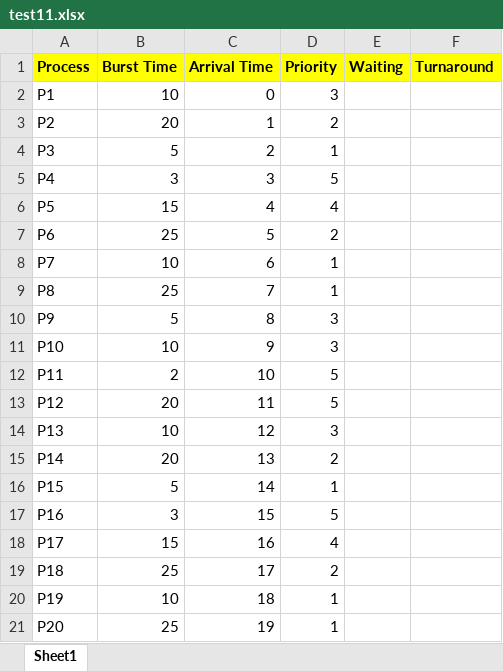
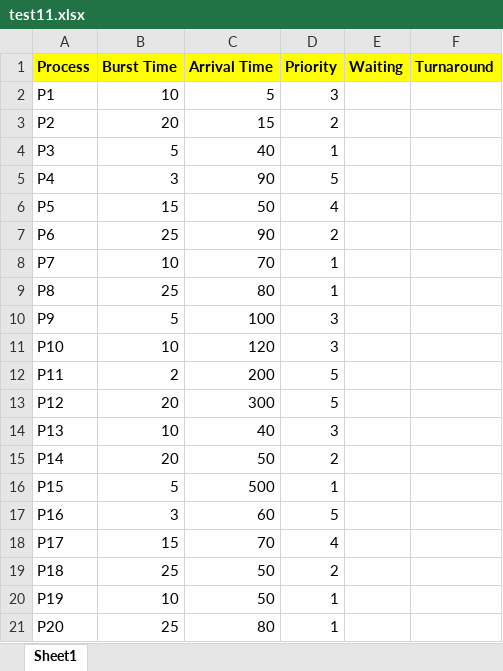
Before and after one commit to Thapakornd/Non_preemtive_priority, an Excel workbook: test11.xlsx, sheet Sheet1, drawn as a sheet; values as stored, in another font and other column widths than the file's, no borders; the diff names each change by its address in the sheet, - before the commit and + after, or states it on an @@ line.

```diff
--- a/test11.xlsx (sheet Sheet1)
+++ b/test11.xlsx (sheet Sheet1)
-C2 (Arrival Time): 0
+C2 (Arrival Time): 5
-C3 (Arrival Time): 1
+C3 (Arrival Time): 15
-C4 (Arrival Time): 2
+C4 (Arrival Time): 40
-C5 (Arrival Time): 3
+C5 (Arrival Time): 90
-C6 (Arrival Time): 4
+C6 (Arrival Time): 50
-C7 (Arrival Time): 5
+C7 (Arrival Time): 90
-C8 (Arrival Time): 6
+C8 (Arrival Time): 70
-C9 (Arrival Time): 7
+C9 (Arrival Time): 80
-C10 (Arrival Time): 8
+C10 (Arrival Time): 100
-C11 (Arrival Time): 9
+C11 (Arrival Time): 120
-C12 (Arrival Time): 10
+C12 (Arrival Time): 200
-C13 (Arrival Time): 11
+C13 (Arrival Time): 300
-C14 (Arrival Time): 12
+C14 (Arrival Time): 40
-C15 (Arrival Time): 13
+C15 (Arrival Time): 50
-C16 (Arrival Time): 14
+C16 (Arrival Time): 500
-C17 (Arrival Time): 15
+C17 (Arrival Time): 60
-C18 (Arrival Time): 16
+C18 (Arrival Time): 70
-C19 (Arrival Time): 17
+C19 (Arrival Time): 50
-C20 (Arrival Time): 18
+C20 (Arrival Time): 50
-C21 (Arrival Time): 19
+C21 (Arrival Time): 80
```
Also changed, not shown: 2 other files.
